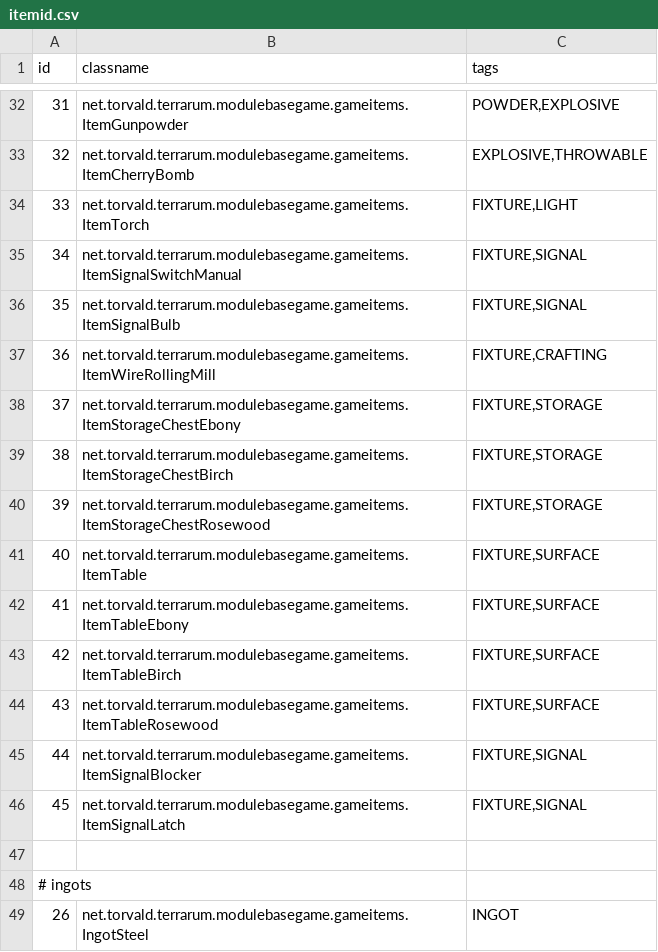
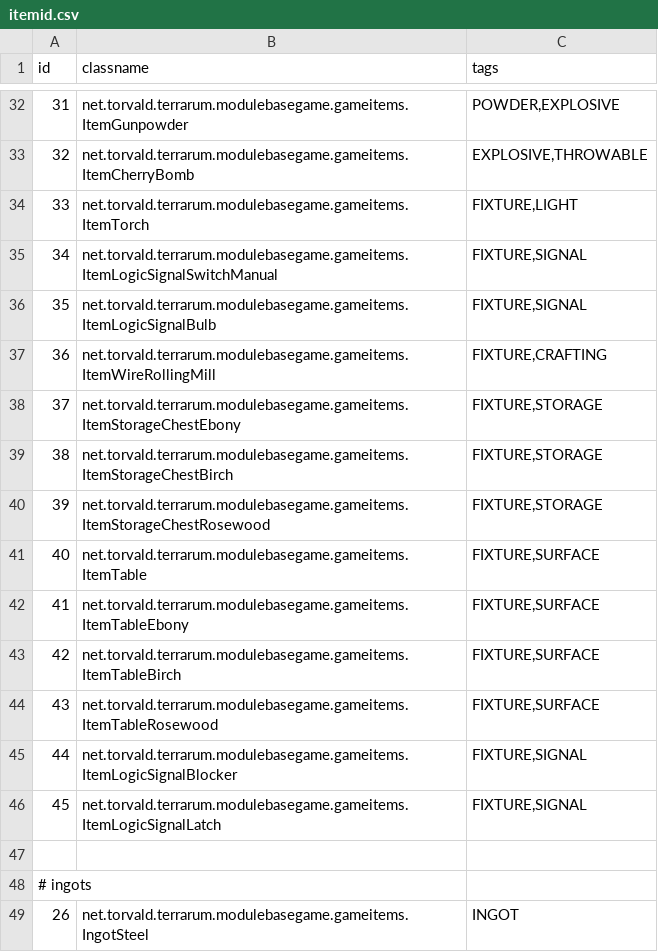
Before and after one commit to curioustorvald/Terrarum, a CSV file: assets/mods/basegame/items/itemid.csv, drawn as a sheet; only a part is shown, gaps mark what is left out.

```diff
--- a/assets/mods/basegame/items/itemid.csv
+++ b/assets/mods/basegame/items/itemid.csv
@@ -34,4 +34,4 @@ id;classname;tags
 33;net.torvald.terrarum.modulebasegame.gameitems.ItemTorch;FIXTURE,LIGHT
-34;net.torvald.terrarum.modulebasegame.gameitems.ItemSignalSwitchManual;FIXTURE,SIGNAL
-35;net.torvald.terrarum.modulebasegame.gameitems.ItemSignalBulb;FIXTURE,SIGNAL
+34;net.torvald.terrarum.modulebasegame.gameitems.ItemLogicSignalSwitchManual;FIXTURE,SIGNAL
+35;net.torvald.terrarum.modulebasegame.gameitems.ItemLogicSignalBulb;FIXTURE,SIGNAL
 36;net.torvald.terrarum.modulebasegame.gameitems.ItemWireRollingMill;FIXTURE,CRAFTING
@@ -44,4 +44,4 @@ id;classname;tags
 43;net.torvald.terrarum.modulebasegame.gameitems.ItemTableRosewood;FIXTURE,SURFACE
-44;net.torvald.terrarum.modulebasegame.gameitems.ItemSignalBlocker;FIXTURE,SIGNAL
-45;net.torvald.terrarum.modulebasegame.gameitems.ItemSignalLatch;FIXTURE,SIGNAL
+44;net.torvald.terrarum.modulebasegame.gameitems.ItemLogicSignalBlocker;FIXTURE,SIGNAL
+45;net.torvald.terrarum.modulebasegame.gameitems.ItemLogicSignalLatch;FIXTURE,SIGNAL
 
```
Also changed, not shown: 26 other files.
